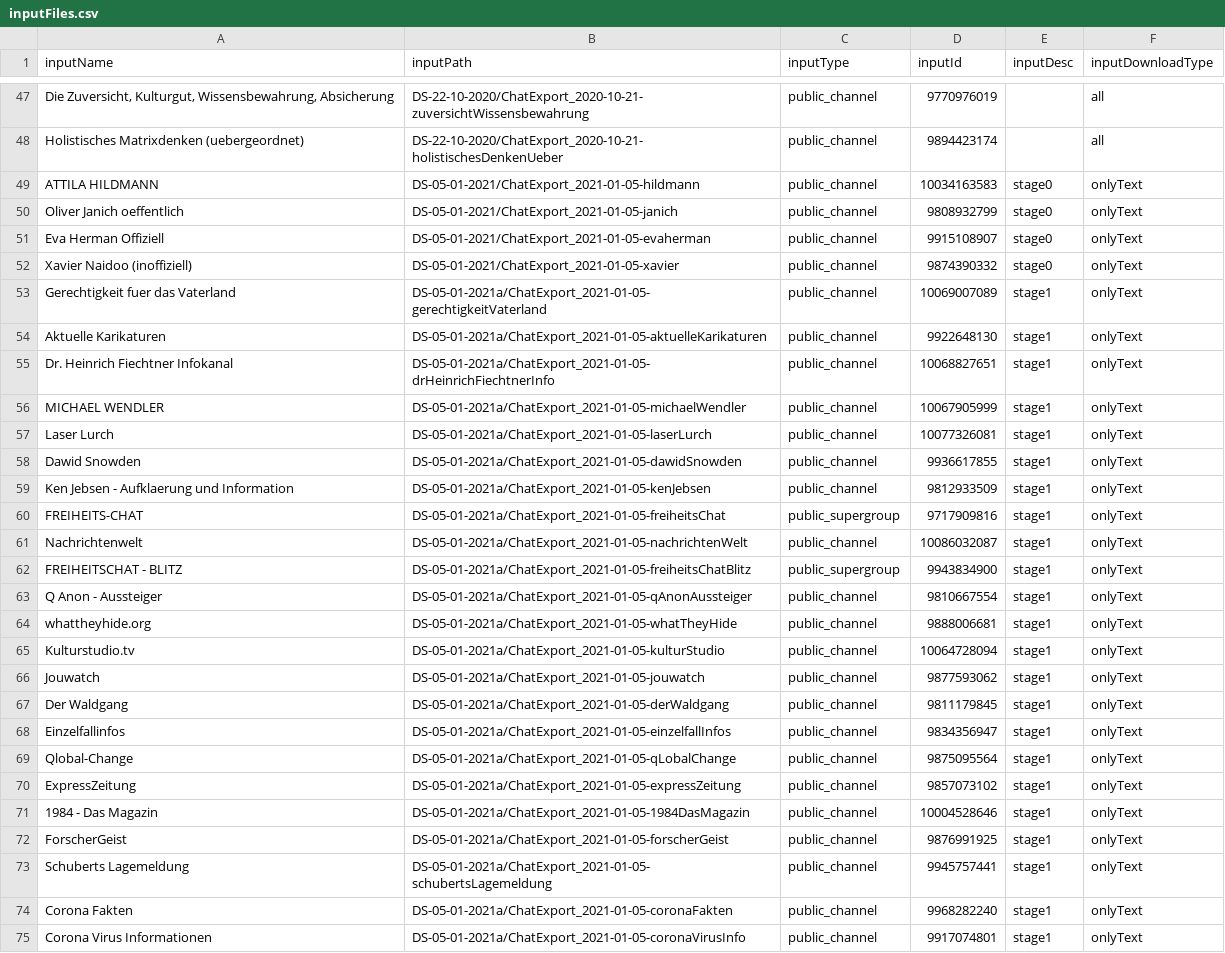
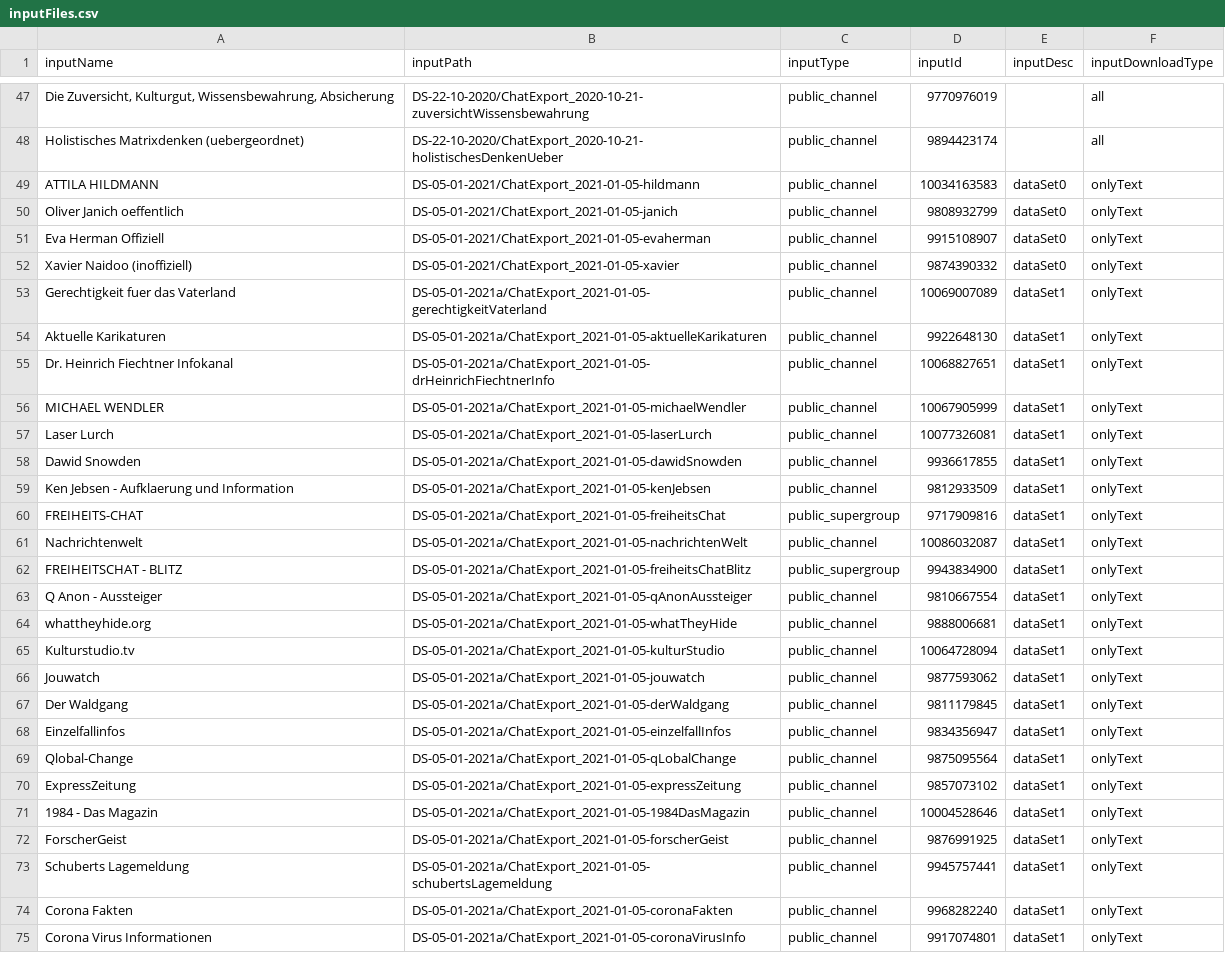
Before and after one commit to maxbundscherer/telegram-analysis, a CSV file: notebooks/inputFiles.csv, drawn as a sheet; only a part is shown, gaps mark what is left out; the diff covers the shown part only; the diff names each change by its address in the sheet, - before the commit and + after, or states it on an @@ line.

Commit message:
relabel dataset

```diff
--- a/notebooks/inputFiles.csv
+++ b/notebooks/inputFiles.csv
-E49:E52 (inputDesc): stage0
+E49:E52 (inputDesc): dataSet0
-E53:E75 (inputDesc): stage1
+E53:E75 (inputDesc): dataSet1
```
Also changed, not shown: 26 edited cells elsewhere in this file, 1 other file.
